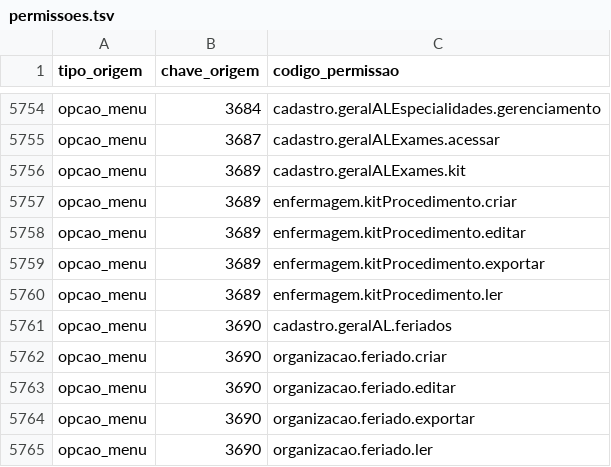
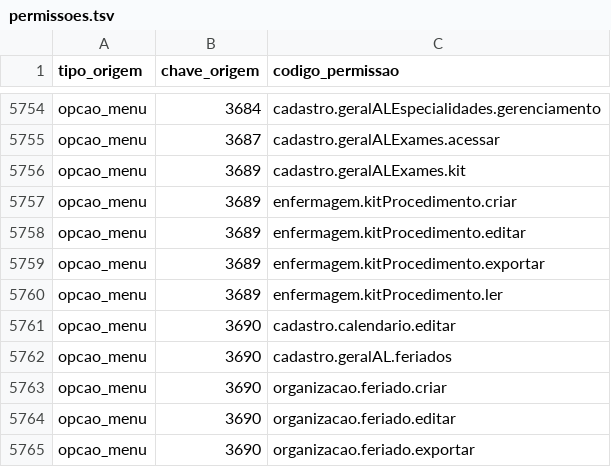
Before and after one commit to mmalves-ai/sante-sgh-mariadb, a TSV file: conector/mapa/permissoes.tsv, drawn as a sheet; only a part is shown, gaps mark what is left out; the shorter side is filled out with more unchanged rows; the diff names each change by its address in the sheet, - before the commit and + after, or states it on an @@ line.

```diff
--- a/conector/mapa/permissoes.tsv
+++ b/conector/mapa/permissoes.tsv
+row 5761: opcao_menu | 3690 | cadastro.calendario.editar
```
Also changed, not shown: 1 other file.
